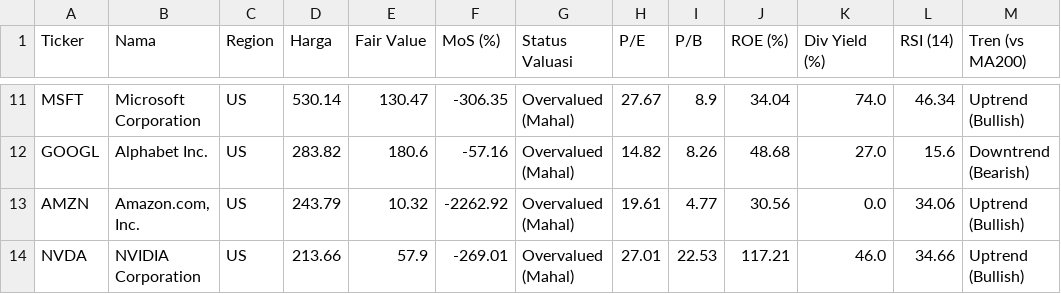
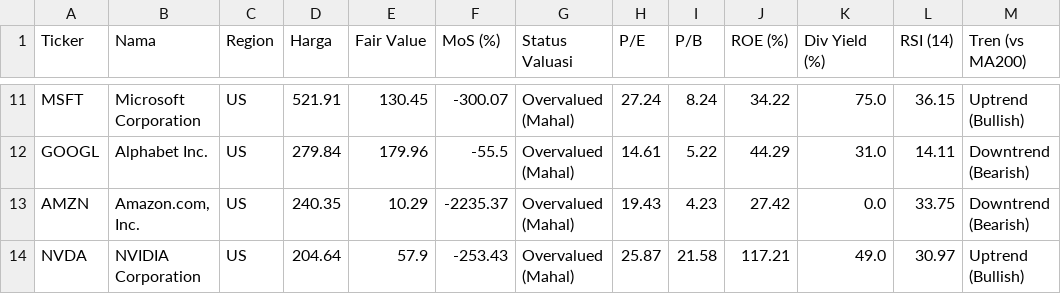
Before and after one commit to astonton/stockquant, a CSV file: screener_data.csv, drawn as a sheet; only a part is shown, gaps mark what is left out; the diff covers the shown part only; the diff names each change by its address in the sheet, - before the commit and + after, or states it on an @@ line.

```diff
--- a/screener_data.csv
+++ b/screener_data.csv
-D11 (Harga): 530.14
+D11 (Harga): 521.91
-E11 (Fair Value): 130.47
+E11 (Fair Value): 130.45
-F11 (MoS (%)): -306.35
+F11 (MoS (%)): -300.07
-H11 (P/E): 27.67
+H11 (P/E): 27.24
-I11 (P/B): 8.9
+I11 (P/B): 8.24
-J11 (ROE (%)): 34.04
+J11 (ROE (%)): 34.22
-K11 (Div Yield (%)): 74.0
+K11 (Div Yield (%)): 75.0
-L11 (RSI (14)): 46.34
+L11 (RSI (14)): 36.15
-D12 (Harga): 283.82
+D12 (Harga): 279.84
-E12 (Fair Value): 180.6
+E12 (Fair Value): 179.96
-F12 (MoS (%)): -57.16
+F12 (MoS (%)): -55.5
-H12 (P/E): 14.82
+H12 (P/E): 14.61
-I12 (P/B): 8.26
+I12 (P/B): 5.22
-J12 (ROE (%)): 48.68
+J12 (ROE (%)): 44.29
-K12 (Div Yield (%)): 27.0
+K12 (Div Yield (%)): 31.0
-L12 (RSI (14)): 15.6
+L12 (RSI (14)): 14.11
-D13 (Harga): 243.79
+D13 (Harga): 240.35
-E13 (Fair Value): 10.32
+E13 (Fair Value): 10.29
-F13 (MoS (%)): -2262.92
+F13 (MoS (%)): -2235.37
-H13 (P/E): 19.61
+H13 (P/E): 19.43
-I13 (P/B): 4.77
+I13 (P/B): 4.23
-J13 (ROE (%)): 30.56
+J13 (ROE (%)): 27.42
-L13 (RSI (14)): 34.06
+L13 (RSI (14)): 33.75
-M13 (Tren (vs MA200)): Uptrend (Bullish)
+M13 (Tren (vs MA200)): Downtrend (Bearish)
-D14 (Harga): 213.66
+D14 (Harga): 204.64
-F14 (MoS (%)): -269.01
+F14 (MoS (%)): -253.43
-H14 (P/E): 27.01
+H14 (P/E): 25.87
-I14 (P/B): 22.53
+I14 (P/B): 21.58
-K14 (Div Yield (%)): 46.0
+K14 (Div Yield (%)): 49.0
-L14 (RSI (14)): 34.66
+L14 (RSI (14)): 30.97
```
Also changed, not shown: 65 edited cells elsewhere in this file.
